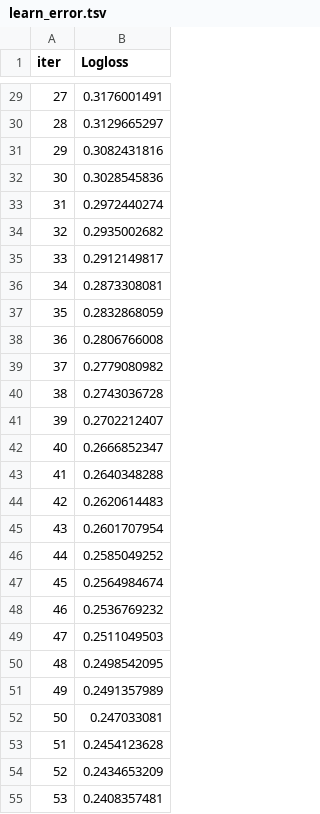
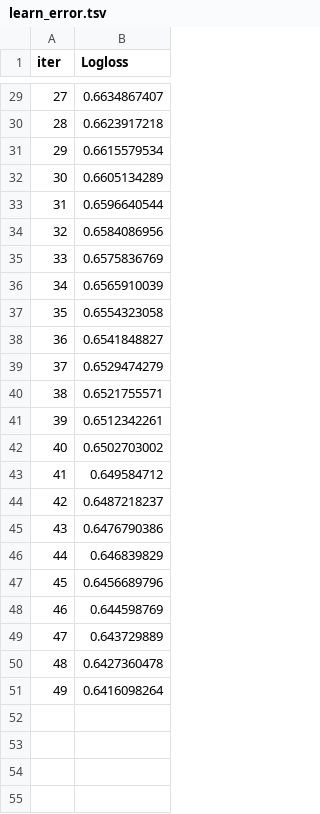
Before and after one commit to ganesh-bot/recruitment_fairness, a TSV file: catboost_info/learn_error.tsv, drawn as a sheet; only a part is shown, gaps mark what is left out; the diff covers the shown part only.

```diff
--- a/catboost_info/learn_error.tsv
+++ b/catboost_info/learn_error.tsv
@@ -29,27 +29,23 @@ iter	Logloss
-27	0.3176001491
-28	0.3129665297
-29	0.3082431816
-30	0.3028545836
-31	0.2972440274
-32	0.2935002682
-33	0.2912149817
-34	0.2873308081
-35	0.2832868059
-36	0.2806766008
-37	0.2779080982
-38	0.2743036728
-39	0.2702212407
-40	0.2666852347
-41	0.2640348288
-42	0.2620614483
-43	0.2601707954
-44	0.2585049252
-45	0.2564984674
-46	0.2536769232
-47	0.2511049503
-48	0.2498542095
-49	0.2491357989
-50	0.247033081
-51	0.2454123628
-52	0.2434653209
-53	0.2408357481
+27	0.6634867407
+28	0.6623917218
+29	0.6615579534
+30	0.6605134289
+31	0.6596640544
+32	0.6584086956
+33	0.6575836769
+34	0.6565910039
+35	0.6554323058
+36	0.6541848827
+37	0.6529474279
+38	0.6521755571
+39	0.6512342261
+40	0.6502703002
+41	0.649584712
+42	0.6487218237
+43	0.6476790386
+44	0.646839829
+45	0.6456689796
+46	0.644598769
+47	0.643729889
+48	0.6427360478
+49	0.6416098264
```
Also changed, not shown: 46 removed rows and 27 edited cells elsewhere in this file, catboost_info/test_error.tsv, catboost_info/time_left.tsv, 12 other files.
